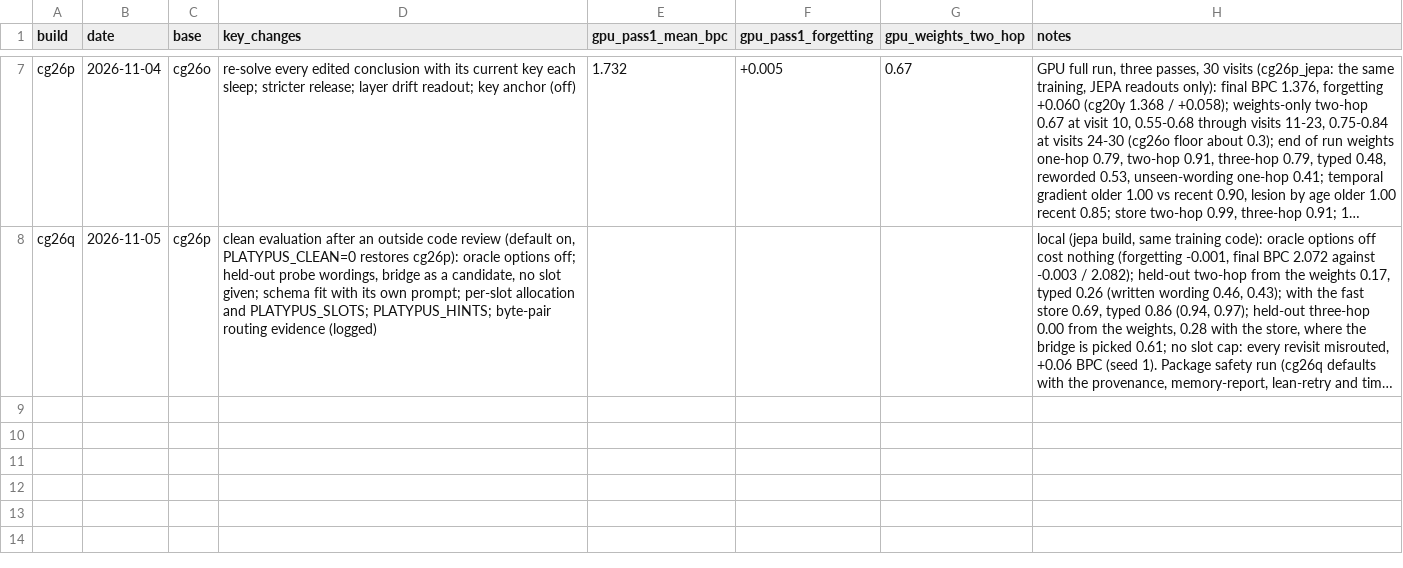
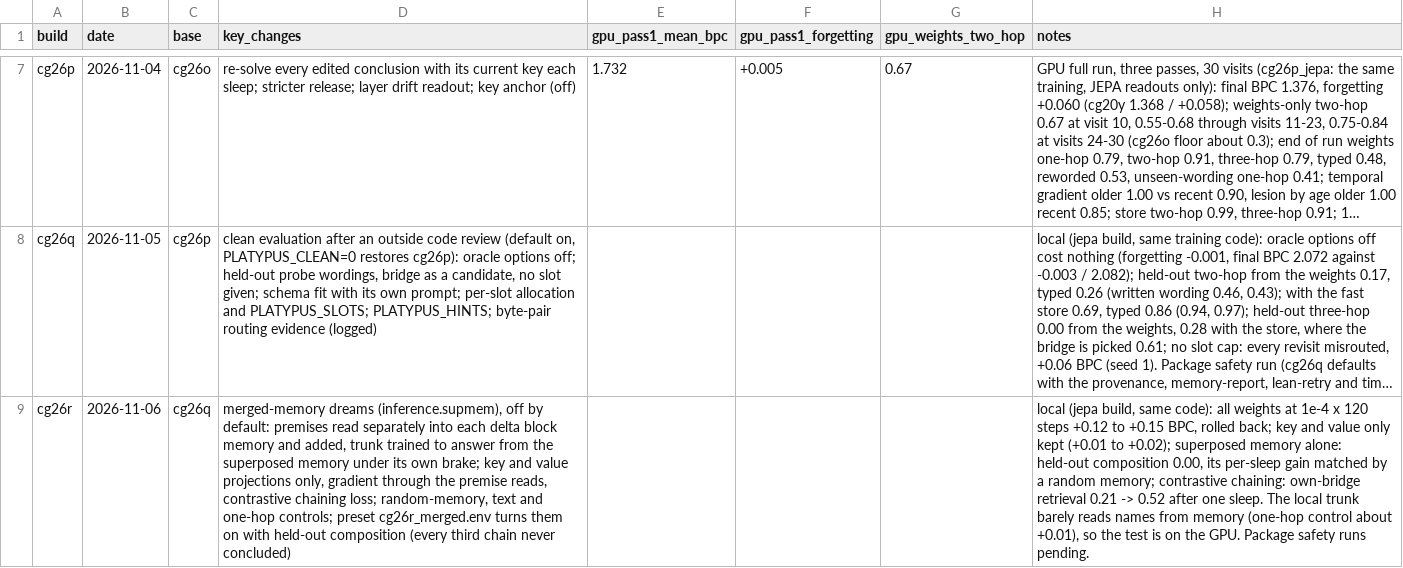
Before and after one commit to chrisbirduk/platypus, a CSV file: manifests/builds.csv, drawn as a sheet; only a part is shown, gaps mark what is left out; long unchanged cells end in …; the diff names each change by its address in the sheet, - before the commit and + after, or states it on an @@ line.

```diff
--- a/manifests/builds.csv
+++ b/manifests/builds.csv
+row 9: cg26r | 2026-11-06 | cg26q | merged-memory dreams (inference.supmem), off by default: premises read separately into each delta block memory and added, trunk trained to answer from the superposed memory under its own brake; key and value projections only, gradient through the premise reads, contrastive chaining loss; random-memory, text and one-hop controls; preset cg26r_merged.env turns them on with held-out composition (every third chain never concluded) |  |  |  | local (jepa build, same code): all weights at 1e-4 x 120 steps +0.12 to +0.15 BPC, rolled back; key and value only kept (+0.01 to +0.02); superposed memory alone: held-out composition 0.00, its per-sleep gain matched by a random memory; contrastive chaining: own-bridge retrieval 0.21 -> 0.52 after one sleep. The local trunk barely reads names from memory (one-hop control about +0.01), so the test is on the GPU. Package safety runs pending.
```
Also changed, not shown: 11 other files.
